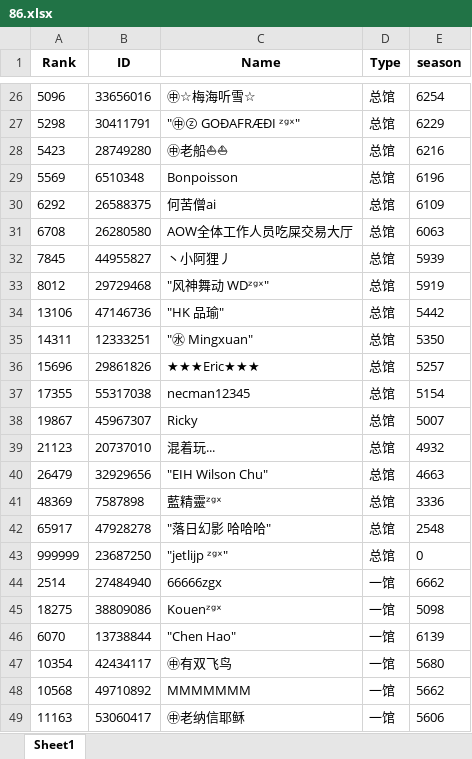
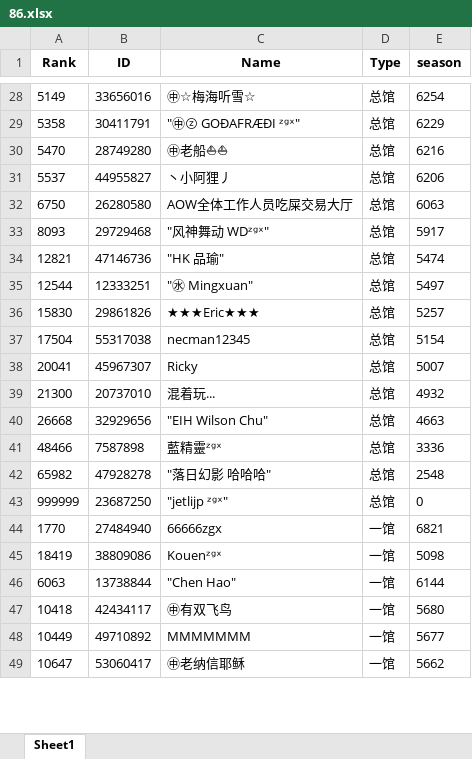
Before and after one commit to CTWYouYu/ZGX_Public, an Excel workbook: Season_Trophies/86.xlsx, sheet Sheet1, drawn as a sheet; only a part is shown, gaps mark what is left out; values as stored, in another font and other column widths than the file's, no borders; removed rows and columns are numbered as before the commit, all else as after; the diff covers the shown part only; the diff names each change by its address in the sheet, - before the commit and + after, or states it on an @@ line.

```diff
--- a/Season_Trophies/86.xlsx (sheet Sheet1)
+++ b/Season_Trophies/86.xlsx (sheet Sheet1)
-A28 (Rank): 5096
+A28 (Rank): 5149
-A29 (Rank): 5298
+A29 (Rank): 5358
-A30 (Rank): 5423
+A30 (Rank): 5470
-row 29: 5569 | 6510348 | Bonpoisson | 总馆 | 6196
-row 30: 6292 | 26588375 | 何苦僧ai | 总馆 | 6109
+row 31: 5537 | 44955827 | 丶小阿狸丿 | 总馆 | 6206
-A32 (Rank): 6708
+A32 (Rank): 6750
-row 32: 7845 | 44955827 | 丶小阿狸丿 | 总馆 | 5939
-A33 (Rank): 8012
+A33 (Rank): 8093
-E33 (season): 5919
+E33 (season): 5917
-A34 (Rank): 13106
+A34 (Rank): 12821
-E34 (season): 5442
+E34 (season): 5474
-A35 (Rank): 14311
+A35 (Rank): 12544
-E35 (season): 5350
+E35 (season): 5497
-A36 (Rank): 15696
+A36 (Rank): 15830
-A37 (Rank): 17355
+A37 (Rank): 17504
-A38 (Rank): 19867
+A38 (Rank): 20041
-A39 (Rank): 21123
+A39 (Rank): 21300
-A40 (Rank): 26479
+A40 (Rank): 26668
-A41 (Rank): 48369
+A41 (Rank): 48466
-A42 (Rank): 65917
+A42 (Rank): 65982
-A44 (Rank): 2514
+A44 (Rank): 1770
-E44 (season): 6662
+E44 (season): 6821
-A45 (Rank): 18275
+A45 (Rank): 18419
-A46 (Rank): 6070
+A46 (Rank): 6063
-E46 (season): 6139
+E46 (season): 6144
-A47 (Rank): 10354
+A47 (Rank): 10418
-A48 (Rank): 10568
+A48 (Rank): 10449
-E48 (season): 5662
+E48 (season): 5677
-A49 (Rank): 11163
+A49 (Rank): 10647
-E49 (season): 5606
+E49 (season): 5662
```
Also changed, not shown: 8 added rows, 6 removed rows and 156 edited cells elsewhere in this sheet, Season_Attack/86.xlsx, Season_Trophies/81.xlsx, 4 other files.
